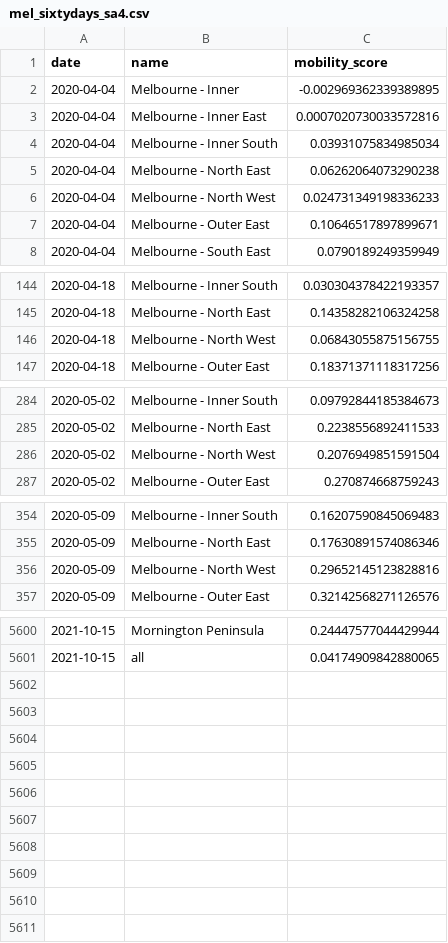
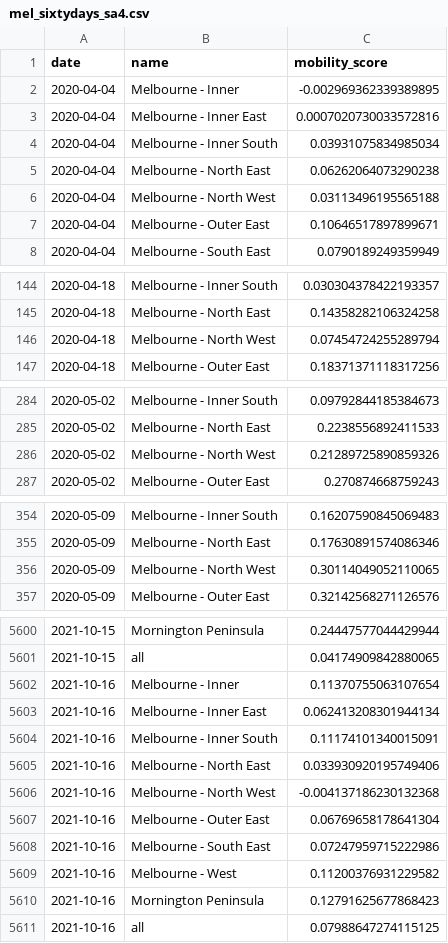
Before and after one commit to rsbyrne/mobility-aus, a CSV file: products/mel_sixtydays_sa4.csv, drawn as a sheet; only a part is shown, gaps mark what is left out; the diff covers the shown part only.

```diff
--- a/products/mel_sixtydays_sa4.csv
+++ b/products/mel_sixtydays_sa4.csv
@@ -5,3 +5,3 @@ date,name,mobility_score
 2020-04-04,Melbourne - North East,0.06262064073290238
-2020-04-04,Melbourne - North West,0.024731349198336233
+2020-04-04,Melbourne - North West,0.03113496195565188
 2020-04-04,Melbourne - Outer East,0.10646517897899671
@@ -145,3 +145,3 @@ date,name,mobility_score
 2020-04-18,Melbourne - North East,0.14358282106324258
-2020-04-18,Melbourne - North West,0.06843055875156755
+2020-04-18,Melbourne - North West,0.07454724255289794
 2020-04-18,Melbourne - Outer East,0.18371371118317256
@@ -285,3 +285,3 @@ date,name,mobility_score
 2020-05-02,Melbourne - North East,0.2238556892411533
-2020-05-02,Melbourne - North West,0.2076949851591504
+2020-05-02,Melbourne - North West,0.21289725890859326
 2020-05-02,Melbourne - Outer East,0.270874668759243
@@ -355,3 +355,3 @@ date,name,mobility_score
 2020-05-09,Melbourne - North East,0.17630891574086346
-2020-05-09,Melbourne - North West,0.29652145123828816
+2020-05-09,Melbourne - North West,0.30114049052110065
 2020-05-09,Melbourne - Outer East,0.32142568271126576
@@ -5601 +5601,11 @@ date,name,mobility_score
 2021-10-15,all,0.04174909842880065
+2021-10-16,Melbourne - Inner,0.11370755063107654
+2021-10-16,Melbourne - Inner East,0.062413208301944134
+2021-10-16,Melbourne - Inner South,0.11174101340015091
+2021-10-16,Melbourne - North East,0.033930920195749406
+2021-10-16,Melbourne - North West,-0.004137186230132368
+2021-10-16,Melbourne - Outer East,0.06769658178641304
+2021-10-16,Melbourne - South East,0.07247959715222986
+2021-10-16,Melbourne - West,0.11200376931229582
+2021-10-16,Mornington Peninsula,0.12791625677868423
+2021-10-16,all,0.07988647274115125
```
Also changed, not shown: 72 edited cells elsewhere in this file, products/syd_sixtydays_sa4.csv, 6 other files.
